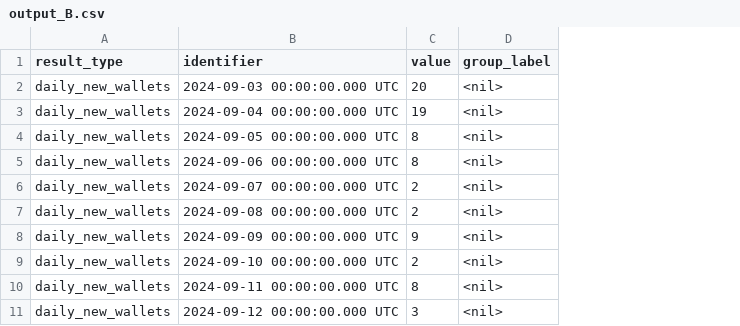
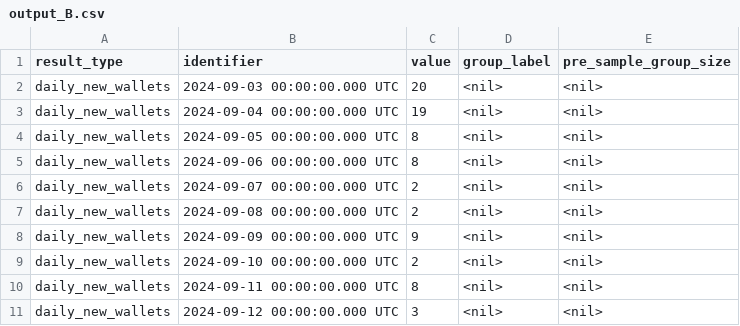
Before and after one commit to nickslept/Polymarket-Wallet-ROI-Project, a CSV file: Dune/output_B.csv, drawn as a sheet; only a part is shown; the diff names each change by its address in the sheet, - before the commit and + after, or states it on an @@ line.

Commit message:
new outputs after slightly modifying query results --> more information regarding pre sampling group sizes

```diff
--- a/Dune/output_B.csv
+++ b/Dune/output_B.csv
+column E (pre_sample_group_size), rows 2-11: all <nil>
```
Also changed, not shown: 1 other file.
